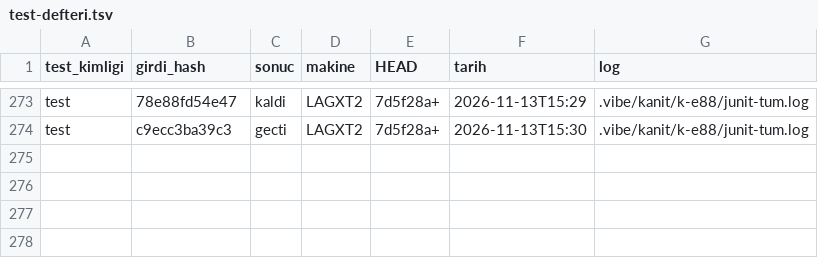
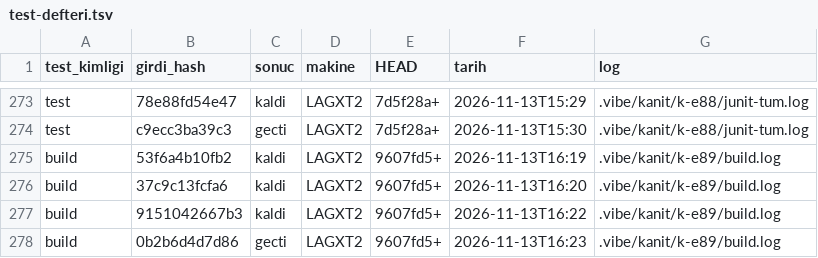
Before and after one commit to LAGXT/DogalAfetlerMod, a TSV file: .vibe/test-defteri.tsv, drawn as a sheet; only a part is shown, gaps mark what is left out; the diff names each change by its address in the sheet, - before the commit and + after, or states it on an @@ line.

Commit message:
Yedek (format oncesi): senaryo betikleri, kuyruk servisi, test defteri
- Calisma agacindaki commit edilmemis degisiklikler oldugu gibi kaydedildi (2026-11-16).

```diff
--- a/.vibe/test-defteri.tsv
+++ b/.vibe/test-defteri.tsv
+row 275: build | 53f6a4b10fb2 | kaldi | LAGXT2 | 9607fd5+ | 2026-11-13T16:19 | .vibe/kanit/k-e89/build.log
+row 276: build | 37c9c13fcfa6 | kaldi | LAGXT2 | 9607fd5+ | 2026-11-13T16:20 | .vibe/kanit/k-e89/build.log
+row 277: build | 9151042667b3 | kaldi | LAGXT2 | 9607fd5+ | 2026-11-13T16:22 | .vibe/kanit/k-e89/build.log
+row 278: build | 0b2b6d4d7d86 | gecti | LAGXT2 | 9607fd5+ | 2026-11-13T16:23 | .vibe/kanit/k-e89/build.log
```
Also changed, not shown: 4 other files.
